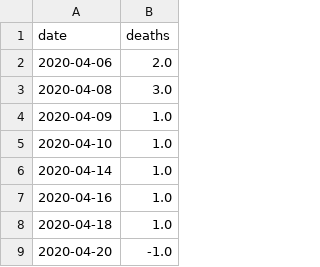
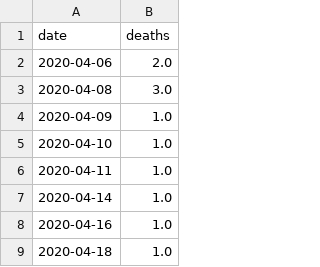
Before and after one commit to SmirkyGraphs/ri-covid19-updates, a CSV file: data/reports/start_death_change.csv, drawn as a sheet; only a part is shown; the shorter side is filled out with more unchanged rows; the diff names each change by its address in the sheet, - before the commit and + after, or states it on an @@ line.

```diff
--- a/data/reports/start_death_change.csv
+++ b/data/reports/start_death_change.csv
+row 6: 2020-04-11 | 1.0
```
Also changed, not shown: data/clean/nurse-homes-covid-19-clean.csv, data/clean/zip-codes-covid-19-clean.csv, 7 other files.
